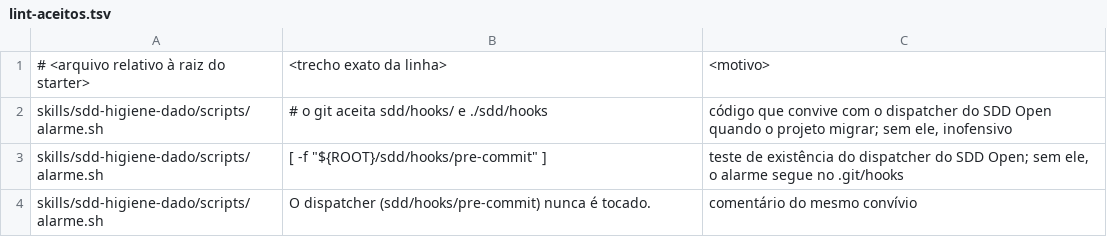
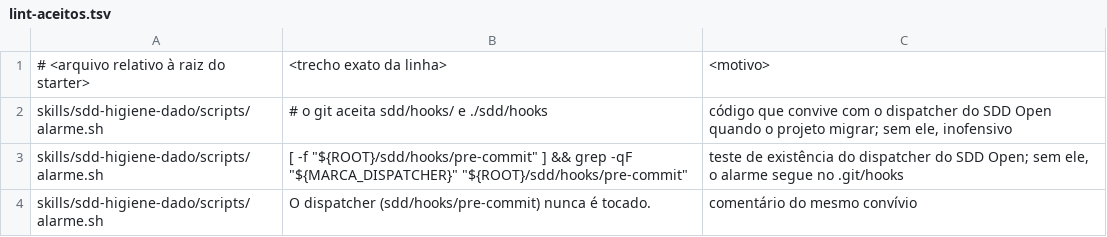
Before and after one commit to robertodiasduarte/sdd-open, a TSV file: scripts/starter/lint-aceitos.tsv, drawn as a sheet.

```diff
--- a/scripts/starter/lint-aceitos.tsv
+++ b/scripts/starter/lint-aceitos.tsv
@@ -2,3 +2,3 @@
 skills/sdd-higiene-dado/scripts/alarme.sh	# o git aceita sdd/hooks/ e ./sdd/hooks	código que convive com o dispatcher do SDD Open quando o projeto migrar; sem ele, inofensivo
-skills/sdd-higiene-dado/scripts/alarme.sh	[ -f "${ROOT}/sdd/hooks/pre-commit" ]	teste de existência do dispatcher do SDD Open; sem ele, o alarme segue no .git/hooks
+skills/sdd-higiene-dado/scripts/alarme.sh	[ -f "${ROOT}/sdd/hooks/pre-commit" ] && grep -qF "${MARCA_DISPATCHER}" "${ROOT}/sdd/hooks/pre-commit"	teste de existência do dispatcher do SDD Open; sem ele, o alarme segue no .git/hooks
 skills/sdd-higiene-dado/scripts/alarme.sh	O dispatcher (sdd/hooks/pre-commit) nunca é tocado.	comentário do mesmo convívio
```
Also changed, not shown: 5 other files.
